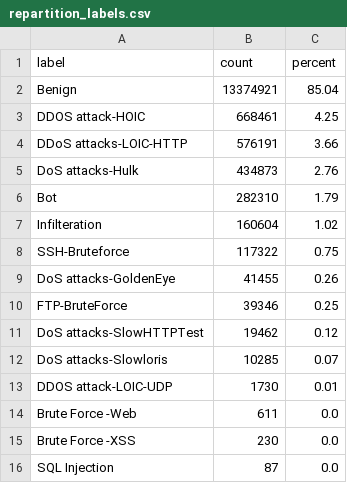
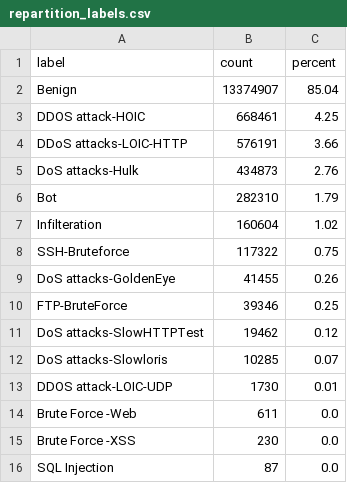
Before and after one commit to miniyarlajili/ids-bigdata, a CSV file: reports/repartition_labels.csv, drawn as a sheet.

```diff
--- a/reports/repartition_labels.csv
+++ b/reports/repartition_labels.csv
@@ -1,3 +1,3 @@
 label,count,percent
-Benign,13374921,85.04
+Benign,13374907,85.04
 DDOS attack-HOIC,668461,4.25
```
Also changed, not shown: reports/volume_par_jour.csv, 8 other files.
